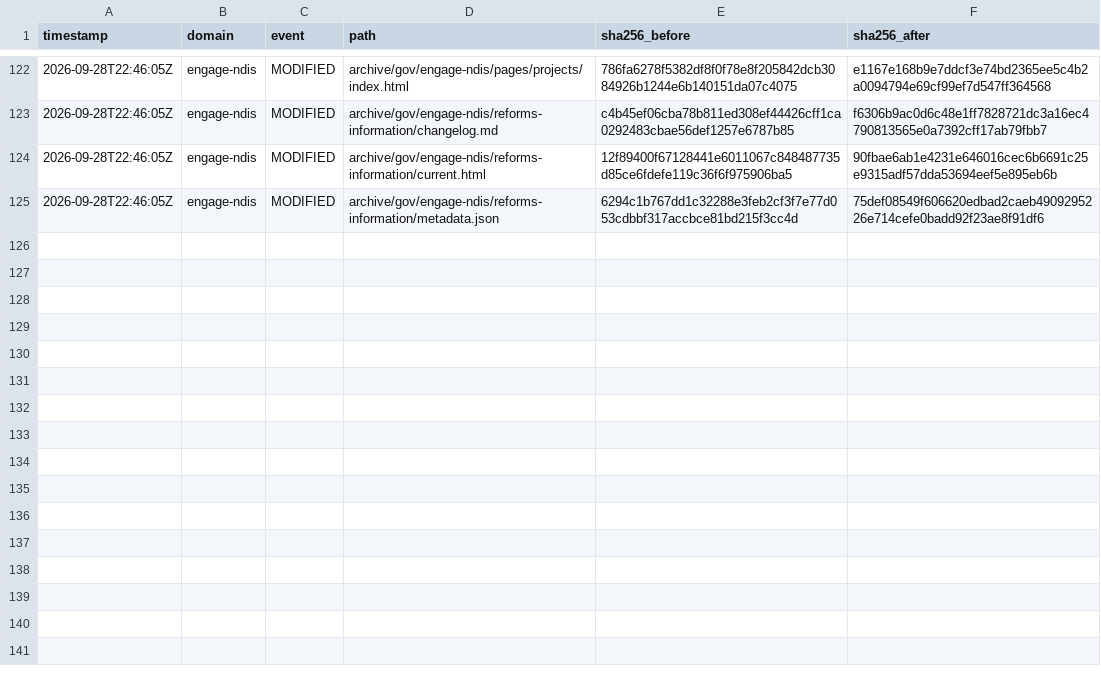
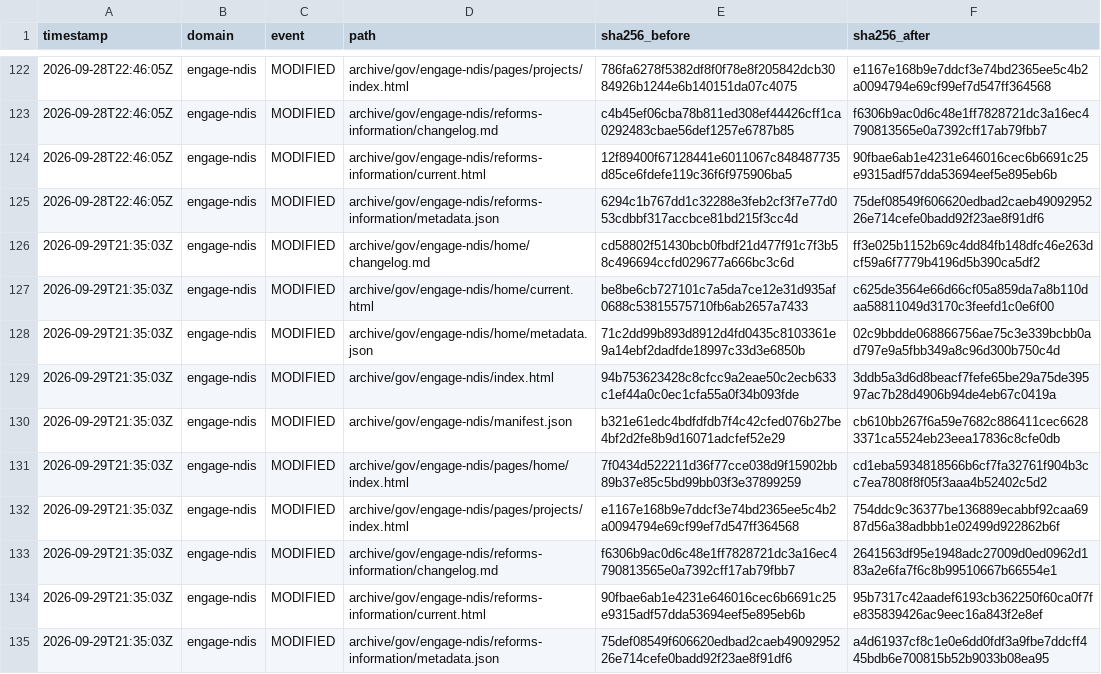
Before and after one commit to myNDISwiki/MyNDIS, a CSV file: archive/reports/engage-ndis/change-ledger.csv, drawn as a sheet; only a part is shown, gaps mark what is left out.

Commit message:
Archive government webpage updates 2026-09-29T21:35:05Z

```diff
--- a/archive/reports/engage-ndis/change-ledger.csv
+++ b/archive/reports/engage-ndis/change-ledger.csv
@@ -125 +125,11 @@ timestamp,domain,event,path,sha256_before,sha256_after
 2026-09-28T22:46:05Z,engage-ndis,MODIFIED,archive/gov/engage-ndis/reforms-information/metadata.json,6294c1b767dd1c32288e3feb2cf3f7e77d053cdbbf317accbce81bd215f3cc4d,75def08549f606620edbad2caeb4909295226e714cefe0badd92f23ae8f91df6
+2026-09-29T21:35:03Z,engage-ndis,MODIFIED,archive/gov/engage-ndis/home/changelog.md,cd58802f51430bcb0fbdf21d477f91c7f3b58c496694ccfd029677a666bc3c6d,ff3e025b1152b69c4dd84fb148dfc46e263dcf59a6f7779b4196d5b390ca5df2
+2026-09-29T21:35:03Z,engage-ndis,MODIFIED,archive/gov/engage-ndis/home/current.html,be8be6cb727101c7a5da7ce12e31d935af0688c53815575710fb6ab2657a7433,c625de3564e66d66cf05a859da7a8b110daa58811049d3170c3feefd1c0e6f00
+2026-09-29T21:35:03Z,engage-ndis,MODIFIED,archive/gov/engage-ndis/home/metadata.json,71c2dd99b893d8912d4fd0435c8103361e9a14ebf2dadfde18997c33d3e6850b,02c9bbdde068866756ae75c3e339bcbb0ad797e9a5fbb349a8c96d300b750c4d
+2026-09-29T21:35:03Z,engage-ndis,MODIFIED,archive/gov/engage-ndis/index.html,94b753623428c8cfcc9a2eae50c2ecb633c1ef44a0c0ec1cfa55a0f34b093fde,3ddb5a3d6d8beacf7fefe65be29a75de39597ac7b28d4906b94de4eb67c0419a
+2026-09-29T21:35:03Z,engage-ndis,MODIFIED,archive/gov/engage-ndis/manifest.json,b321e61edc4bdfdfdb7f4c42cfed076b27be4bf2d2fe8b9d16071adcfef52e29,cb610bb267f6a59e7682c886411cec66283371ca5524eb23eea17836c8cfe0db
+2026-09-29T21:35:03Z,engage-ndis,MODIFIED,archive/gov/engage-ndis/pages/home/index.html,7f0434d522211d36f77cce038d9f15902bb89b37e85c5bd99bb03f3e37899259,cd1eba5934818566b6cf7fa32761f904b3cc7ea7808f8f05f3aaa4b52402c5d2
+2026-09-29T21:35:03Z,engage-ndis,MODIFIED,archive/gov/engage-ndis/pages/projects/index.html,e1167e168b9e7ddcf3e74bd2365ee5c4b2a0094794e69cf99ef7d547ff364568,754ddc9c36377be136889ecabbf92caa6987d56a38adbbb1e02499d922862b6f
+2026-09-29T21:35:03Z,engage-ndis,MODIFIED,archive/gov/engage-ndis/reforms-information/changelog.md,f6306b9ac0d6c48e1ff7828721dc3a16ec4790813565e0a7392cff17ab79fbb7,2641563df95e1948adc27009d0ed0962d183a2e6fa7f6c8b99510667b66554e1
+2026-09-29T21:35:03Z,engage-ndis,MODIFIED,archive/gov/engage-ndis/reforms-information/current.html,90fbae6ab1e4231e646016cec6b6691c25e9315adf57dda53694eef5e895eb6b,95b7317c42aadef6193cb362250f60ca0f7fe835839426ac9eec16a843f2e8ef
+2026-09-29T21:35:03Z,engage-ndis,MODIFIED,archive/gov/engage-ndis/reforms-information/metadata.json,75def08549f606620edbad2caeb4909295226e714cefe0badd92f23ae8f91df6,a4d61937cf8c1e0e6dd0fdf3a9fbe7ddcff445bdb6e700815b52b9033b08ea95
```
Also changed, not shown: archive/reports/aph/change-ledger.csv, archive/reports/ndia/change-ledger.csv, 37 other files.
